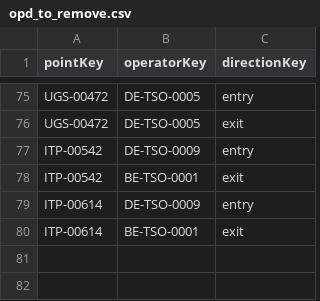
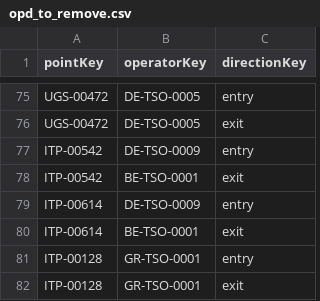
Before and after one commit to energyandcleanair/fossil_shipment_tracker, a CSV file: assets/entsog/opd_to_remove.csv, drawn as a sheet; only a part is shown, gaps mark what is left out; the diff names each change by its address in the sheet, - before the commit and + after, or states it on an @@ line.

Commit message:
-removing GR operator in GR->BG (BG is more reliable)

```diff
--- a/assets/entsog/opd_to_remove.csv
+++ b/assets/entsog/opd_to_remove.csv
+row 81: ITP-00128 | GR-TSO-0001 | entry
+row 82: ITP-00128 | GR-TSO-0001 | exit
```
